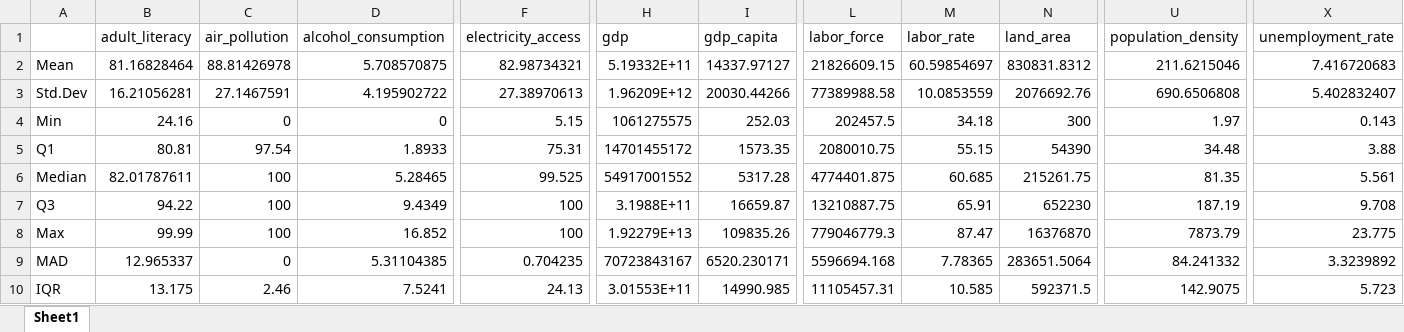
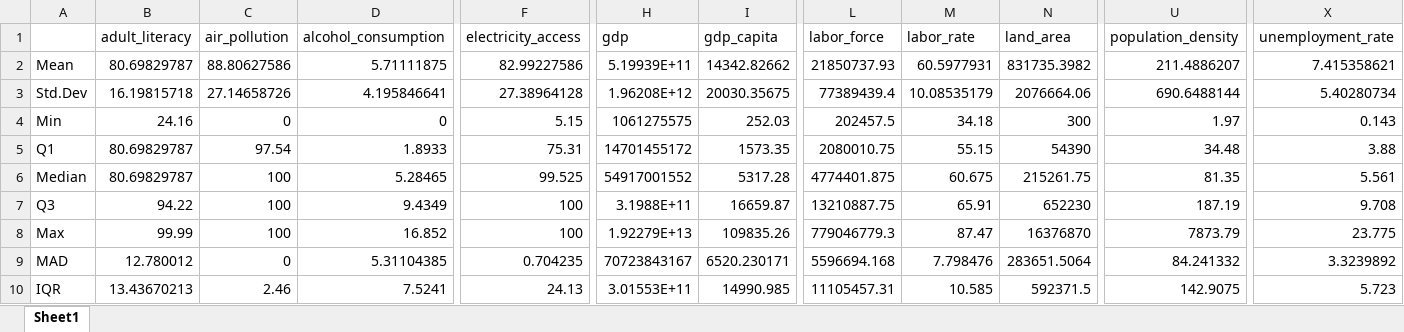
Before and after one commit to bluke7ide/Proyecto_Estadistica, an Excel workbook: docs/Estadisticas_Descriptivas.xlsx, sheet Sheet1, drawn as a sheet; only a part is shown, gaps mark what is left out; values as stored, in another font and other column widths than the file's, no borders; the diff covers the shown part only; the diff names each change by its address in the sheet, - before the commit and + after, or states it on an @@ line.

```diff
--- a/docs/Estadisticas_Descriptivas.xlsx (sheet Sheet1)
+++ b/docs/Estadisticas_Descriptivas.xlsx (sheet Sheet1)
-B2 (adult_literacy): 81.16828464
+B2 (adult_literacy): 80.69829787
-C2 (air_pollution): 88.81426978
+C2 (air_pollution): 88.80627586
-D2 (alcohol_consumption): 5.708570875
+D2 (alcohol_consumption): 5.71111875
-F2 (electricity_access): 82.98734321
+F2 (electricity_access): 82.99227586
-H2 (gdp): 5.19332E+11
+H2 (gdp): 5.19939E+11
-I2 (gdp_capita): 14337.97127
+I2 (gdp_capita): 14342.82662
-L2 (labor_force): 21826609.15
+L2 (labor_force): 21850737.93
-M2 (labor_rate): 60.59854697
+M2 (labor_rate): 60.5977931
-N2 (land_area): 830831.8312
+N2 (land_area): 831735.3982
-U2 (population_density): 211.6215046
+U2 (population_density): 211.4886207
-X2 (unemployment_rate): 7.416720683
+X2 (unemployment_rate): 7.415358621
-B3 (adult_literacy): 16.21056281
+B3 (adult_literacy): 16.19815718
-C3 (air_pollution): 27.1467591
+C3 (air_pollution): 27.14658726
-D3 (alcohol_consumption): 4.195902722
+D3 (alcohol_consumption): 4.195846641
-F3 (electricity_access): 27.38970613
+F3 (electricity_access): 27.38964128
-H3 (gdp): 1.96209E+12
+H3 (gdp): 1.96208E+12
-I3 (gdp_capita): 20030.44266
+I3 (gdp_capita): 20030.35675
-L3 (labor_force): 77389988.58
+L3 (labor_force): 77389439.4
-M3 (labor_rate): 10.0853559
+M3 (labor_rate): 10.08535179
-N3 (land_area): 2076692.76
+N3 (land_area): 2076664.06
-U3 (population_density): 690.6506808
+U3 (population_density): 690.6488144
-X3 (unemployment_rate): 5.402832407
+X3 (unemployment_rate): 5.40280734
-B5 (adult_literacy): 80.81
+B5 (adult_literacy): 80.69829787
-B6 (adult_literacy): 82.01787611
+B6 (adult_literacy): 80.69829787
-M6 (labor_rate): 60.685
+M6 (labor_rate): 60.675
-B9 (adult_literacy): 12.965337
+B9 (adult_literacy): 12.780012
-M9 (labor_rate): 7.78365
+M9 (labor_rate): 7.798476
-B10 (adult_literacy): 13.175
+B10 (adult_literacy): 13.43670213
```
Also changed, not shown: 38 edited cells elsewhere in this sheet, docs/Correlacion.xlsx, docs/Covarianza.xlsx, 12 other files.
